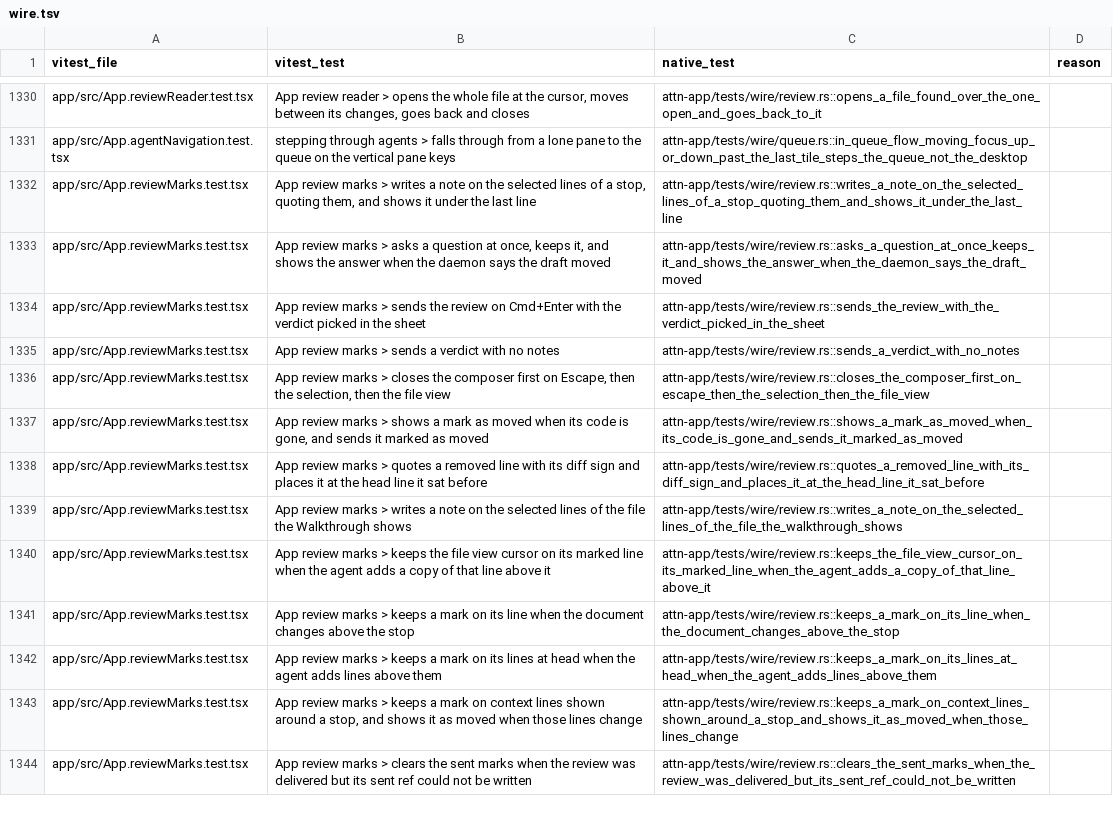
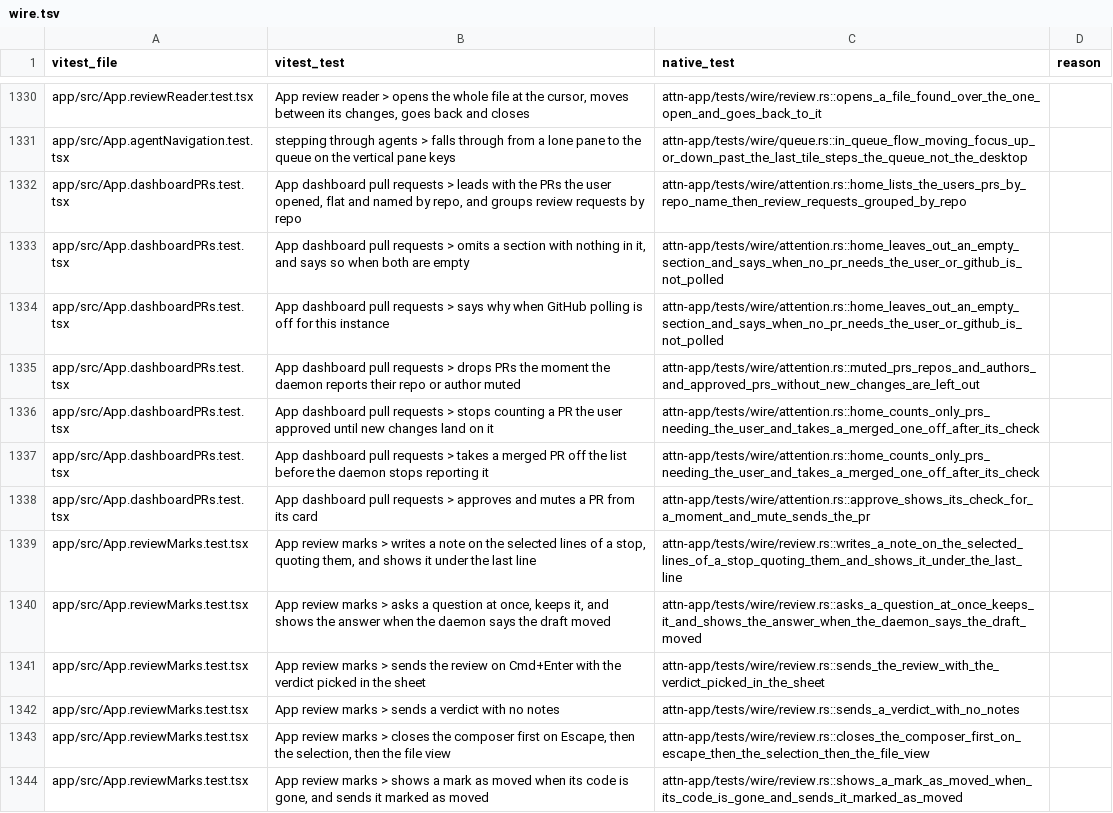
Before and after one commit to SolenesInc/attn, a TSV file: native/parity/wire.tsv, drawn as a sheet; only a part is shown, gaps mark what is left out; the shorter side is filled out with more unchanged rows.

Commit message:
Give native home the Pull Requests card beside its sessions, as the Tauri dashboard has
The card lists the user's own pull requests by repository name, then the review
requests grouped by repository, each group folding away or muted from its
header. Its count leaves out pull requests the user approved until new changes
land, it says why when GitHub is not polled, and it refreshes from its header.
The two cards sit side by side and stack when home is narrow. A pull request
merged here leaves the card and the drawer once its check has shown.

Attn-Session: 689ab731-2a08-4429-a5ef-6883540299a2
Attn-Seed: s-wv9hsv

```diff
--- a/native/parity/wire.tsv
+++ b/native/parity/wire.tsv
@@ -1331,2 +1331,9 @@ app/src/App.reviewReader.test.tsx	App review reader > opens the whole file at th
 app/src/App.agentNavigation.test.tsx	stepping through agents > falls through from a lone pane to the queue on the vertical pane keys	attn-app/tests/wire/queue.rs::in_queue_flow_moving_focus_up_or_down_past_the_last_tile_steps_the_queue_not_the_desktop	
+app/src/App.dashboardPRs.test.tsx	App dashboard pull requests > leads with the PRs the user opened, flat and named by repo, and groups review requests by repo	attn-app/tests/wire/attention.rs::home_lists_the_users_prs_by_repo_name_then_review_requests_grouped_by_repo	
+app/src/App.dashboardPRs.test.tsx	App dashboard pull requests > omits a section with nothing in it, and says so when both are empty	attn-app/tests/wire/attention.rs::home_leaves_out_an_empty_section_and_says_when_no_pr_needs_the_user_or_github_is_not_polled	
+app/src/App.dashboardPRs.test.tsx	App dashboard pull requests > says why when GitHub polling is off for this instance	attn-app/tests/wire/attention.rs::home_leaves_out_an_empty_section_and_says_when_no_pr_needs_the_user_or_github_is_not_polled	
+app/src/App.dashboardPRs.test.tsx	App dashboard pull requests > drops PRs the moment the daemon reports their repo or author muted	attn-app/tests/wire/attention.rs::muted_prs_repos_and_authors_and_approved_prs_without_new_changes_are_left_out	
+app/src/App.dashboardPRs.test.tsx	App dashboard pull requests > stops counting a PR the user approved until new changes land on it	attn-app/tests/wire/attention.rs::home_counts_only_prs_needing_the_user_and_takes_a_merged_one_off_after_its_check	
+app/src/App.dashboardPRs.test.tsx	App dashboard pull requests > takes a merged PR off the list before the daemon stops reporting it	attn-app/tests/wire/attention.rs::home_counts_only_prs_needing_the_user_and_takes_a_merged_one_off_after_its_check	
+app/src/App.dashboardPRs.test.tsx	App dashboard pull requests > approves and mutes a PR from its card	attn-app/tests/wire/attention.rs::approve_shows_its_check_for_a_moment_and_mute_sends_the_pr	
 app/src/App.reviewMarks.test.tsx	App review marks > writes a note on the selected lines of a stop, quoting them, and shows it under the last line	attn-app/tests/wire/review.rs::writes_a_note_on_the_selected_lines_of_a_stop_quoting_them_and_shows_it_under_the_last_line	
```
Also changed, not shown: 4 other files.
